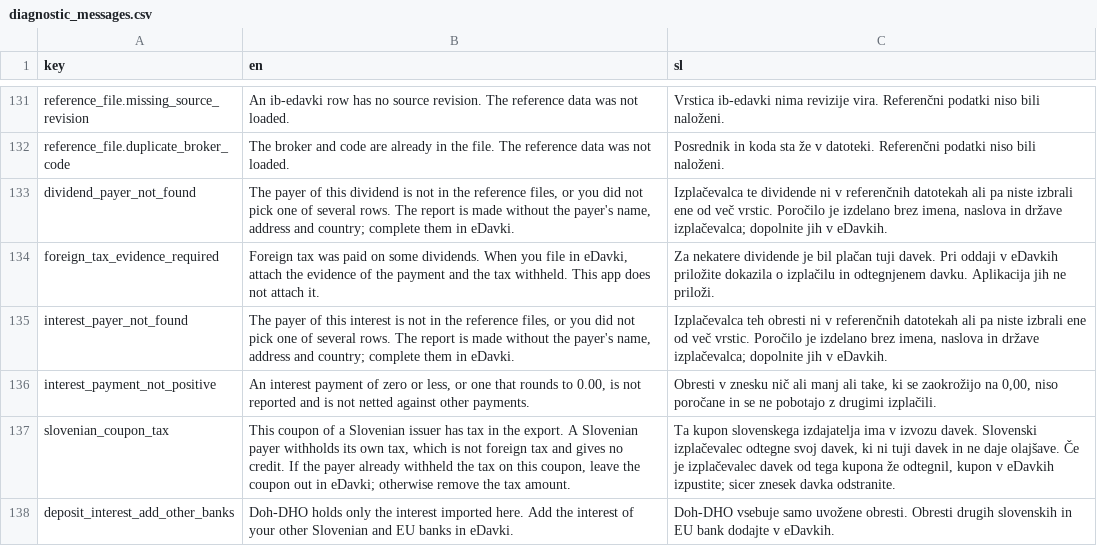
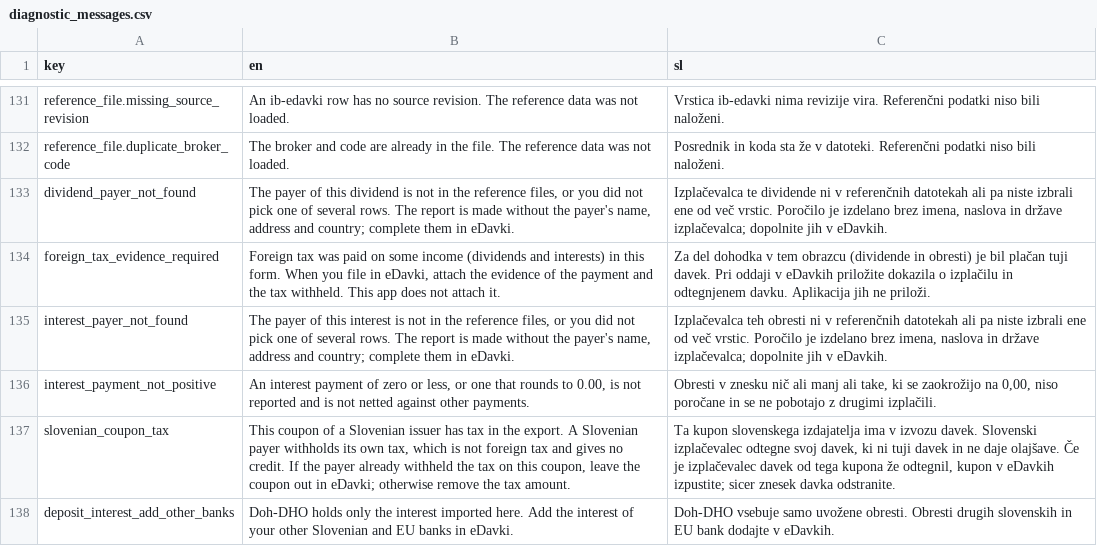
Before and after one commit to TheCodeFighter/TaxBrokerReport, a CSV file: resources/i18n/diagnostic_messages.csv, drawn as a sheet; only a part is shown, gaps mark what is left out.

Commit message:
TBR-0120: Record eDavki income imports and check PR titles in CI

```diff
--- a/resources/i18n/diagnostic_messages.csv
+++ b/resources/i18n/diagnostic_messages.csv
@@ -133,3 +133,3 @@ reference_file.duplicate_broker_code,The broker and code are already in the file
 dividend_payer_not_found,"The payer of this dividend is not in the reference files, or you did not pick one of several rows. The report is made without the payer's name, address and country; complete them in eDavki.","Izplačevalca te dividende ni v referenčnih datotekah ali pa niste izbrali ene od več vrstic. Poročilo je izdelano brez imena, naslova in države izplačevalca; dopolnite jih v eDavkih."
-foreign_tax_evidence_required,"Foreign tax was paid on some dividends. When you file in eDavki, attach the evidence of the payment and the tax withheld. This app does not attach it.","Za nekatere dividende je bil plačan tuji davek. Pri oddaji v eDavkih priložite dokazila o izplačilu in odtegnjenem davku. Aplikacija jih ne priloži."
+foreign_tax_evidence_required,"Foreign tax was paid on some income (dividends and interests) in this form. When you file in eDavki, attach the evidence of the payment and the tax withheld. This app does not attach it.","Za del dohodka v tem obrazcu (dividende in obresti) je bil plačan tuji davek. Pri oddaji v eDavkih priložite dokazila o izplačilu in odtegnjenem davku. Aplikacija jih ne priloži."
 interest_payer_not_found,"The payer of this interest is not in the reference files, or you did not pick one of several rows. The report is made without the payer's name, address and country; complete them in eDavki.","Izplačevalca teh obresti ni v referenčnih datotekah ali pa niste izbrali ene od več vrstic. Poročilo je izdelano brez imena, naslova in države izplačevalca; dopolnite jih v eDavkih."
```
Also changed, not shown: 22 other files.
